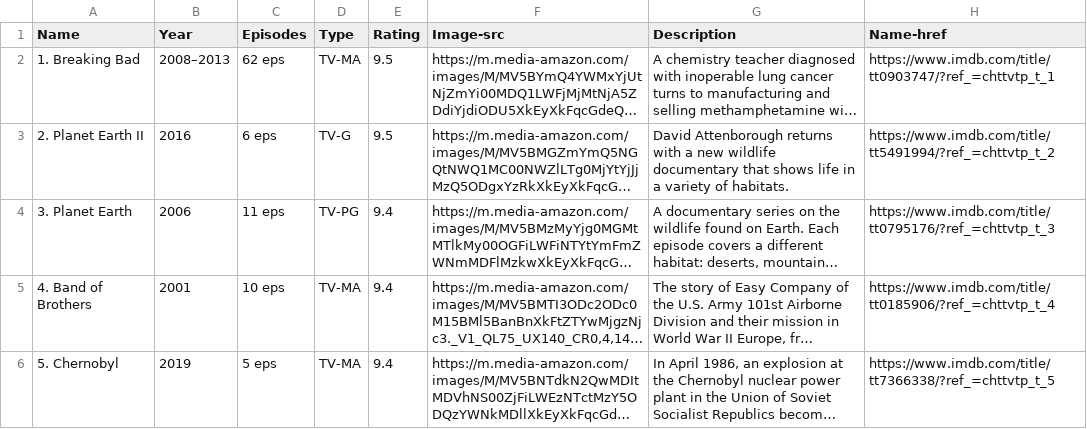
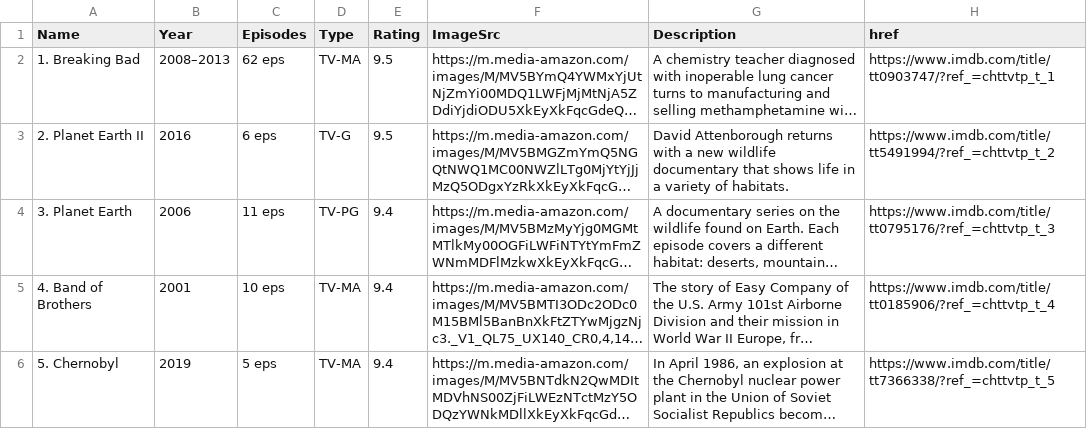
Before and after one commit to lucasHeig/visualDon_projet, a CSV file: data/IMDB.csv, drawn as a sheet; only a part is shown; long unchanged cells end in …; the diff names each change by its address in the sheet, - before the commit and + after, or states it on an @@ line.

```diff
--- a/data/IMDB.csv
+++ b/data/IMDB.csv
-F1: Image-src
+F1: ImageSrc
-H1: Name-href
+H1: href
```
Also changed, not shown: 4 other files.
